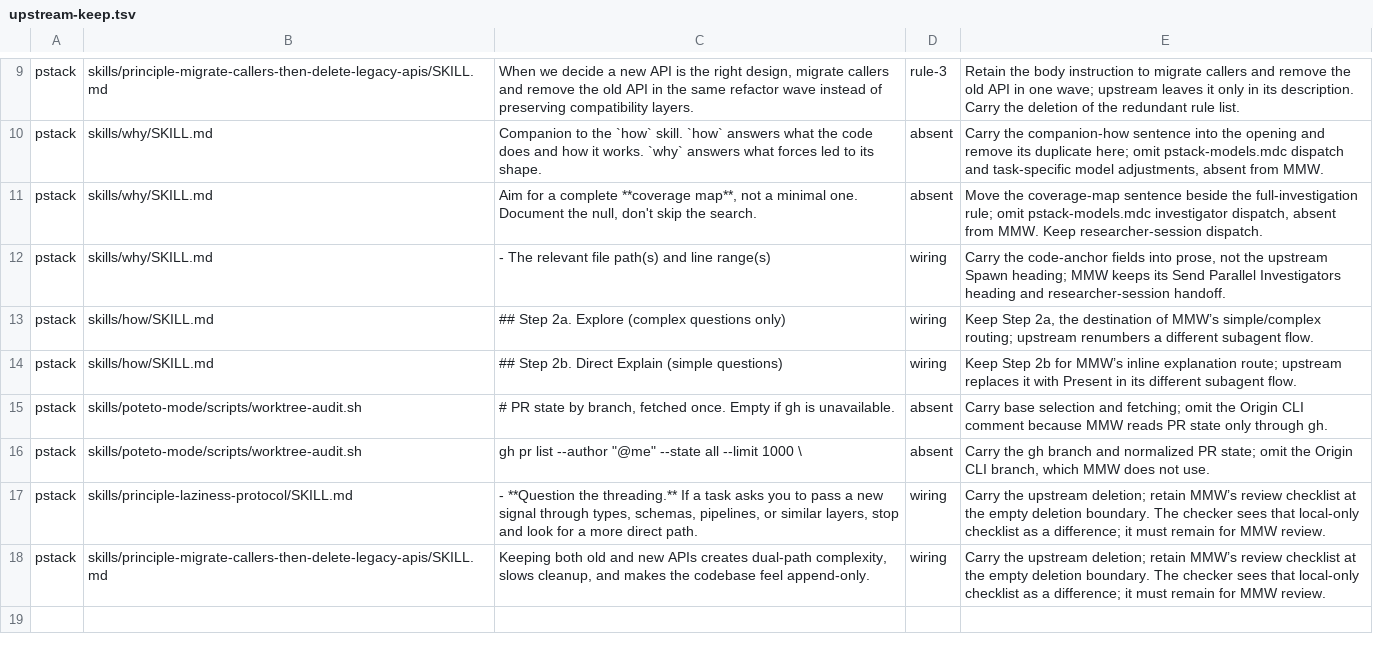
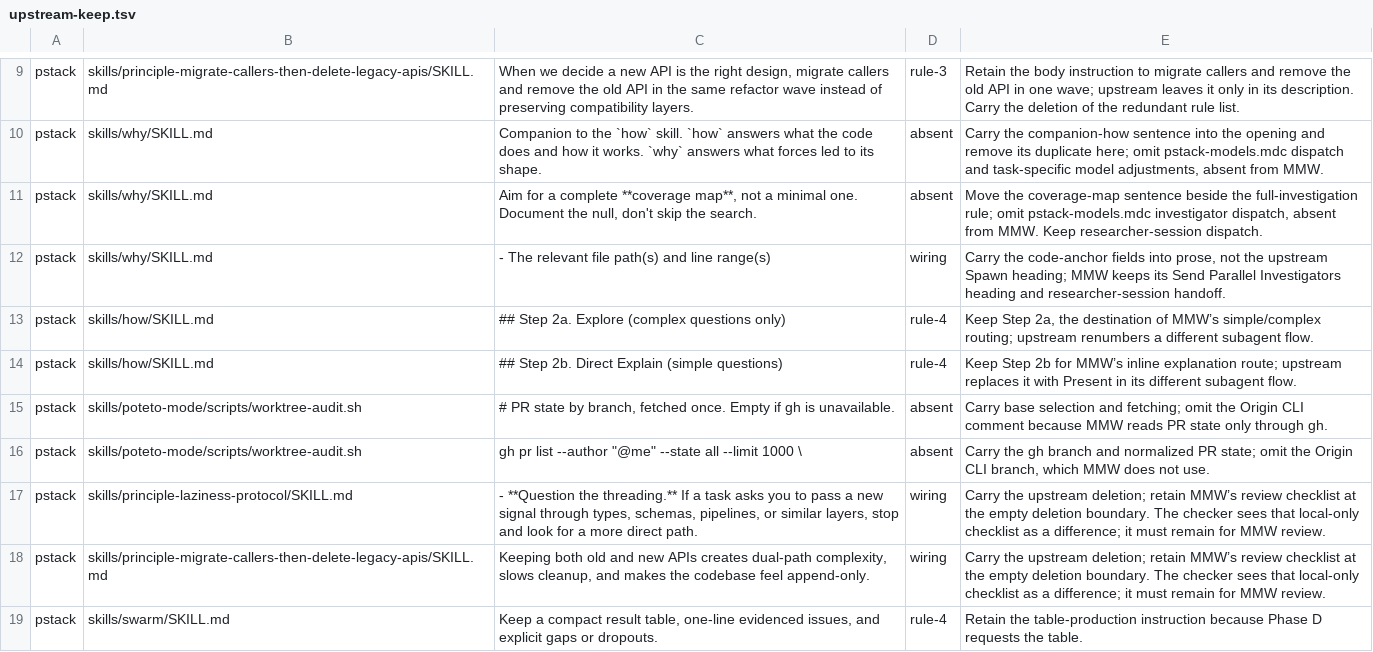
Before and after one commit to chancheuklap/multi-model-workflow, a TSV file: mmw-v4/skills/writing-for-agents/scripts/upstream-keep.tsv, drawn as a sheet; only a part is shown, gaps mark what is left out.

Commit message:
docs(skills): complete the reviewed upstream carry
Carry the remaining unchanged headings, title instructions and blast-radius
wording from cursor/plugins pstack/skills/, read at 101b274dd. Remove the
cleanup preamble upstream deleted. Keep MMW's PR workflow and local examples.

Correct the repository pointer to use all four merge cases. Mark how's
referenced route headings as rule-4 exceptions rather than check wiring.
Restore swarm's table-production instruction because Phase D requests it,
and record that upstream deletion as another rule-4 exception.

The checker printed "UPSTREAM OK 162 carried, 19 kept, 83 merge".
Both process suites printed "all passed", with "ran 10 skipped 0" and
"ran 3 skipped 0". The interface checker printed "INTERFACES OK".

```diff
--- a/mmw-v4/skills/writing-for-agents/scripts/upstream-keep.tsv
+++ b/mmw-v4/skills/writing-for-agents/scripts/upstream-keep.tsv
@@ -12,4 +12,4 @@ pstack	skills/why/SKILL.md	Aim for a complete **coverage map**, not a minimal on
 pstack	skills/why/SKILL.md	- The relevant file path(s) and line range(s)	wiring	Carry the code-anchor fields into prose, not the upstream Spawn heading; MMW keeps its Send Parallel Investigators heading and researcher-session handoff.
-pstack	skills/how/SKILL.md	## Step 2a. Explore (complex questions only)	wiring	Keep Step 2a, the destination of MMW’s simple/complex routing; upstream renumbers a different subagent flow.
-pstack	skills/how/SKILL.md	## Step 2b. Direct Explain (simple questions)	wiring	Keep Step 2b for MMW’s inline explanation route; upstream replaces it with Present in its different subagent flow.
+pstack	skills/how/SKILL.md	## Step 2a. Explore (complex questions only)	rule-4	Keep Step 2a, the destination of MMW’s simple/complex routing; upstream renumbers a different subagent flow.
+pstack	skills/how/SKILL.md	## Step 2b. Direct Explain (simple questions)	rule-4	Keep Step 2b for MMW’s inline explanation route; upstream replaces it with Present in its different subagent flow.
 pstack	skills/poteto-mode/scripts/worktree-audit.sh	# PR state by branch, fetched once. Empty if gh is unavailable.	absent	Carry base selection and fetching; omit the Origin CLI comment because MMW reads PR state only through gh.
@@ -18 +18,2 @@ pstack	skills/principle-laziness-protocol/SKILL.md	- **Question the threading.**
 pstack	skills/principle-migrate-callers-then-delete-legacy-apis/SKILL.md	Keeping both old and new APIs creates dual-path complexity, slows cleanup, and makes the codebase feel append-only.	wiring	Carry the upstream deletion; retain MMW’s review checklist at the empty deletion boundary. The checker sees that local-only checklist as a difference; it must remain for MMW review.
+pstack	skills/swarm/SKILL.md	Keep a compact result table, one-line evidenced issues, and explicit gaps or dropouts.	rule-4	Retain the table-production instruction because Phase D requests the table.
```
Also changed, not shown: 6 other files.
